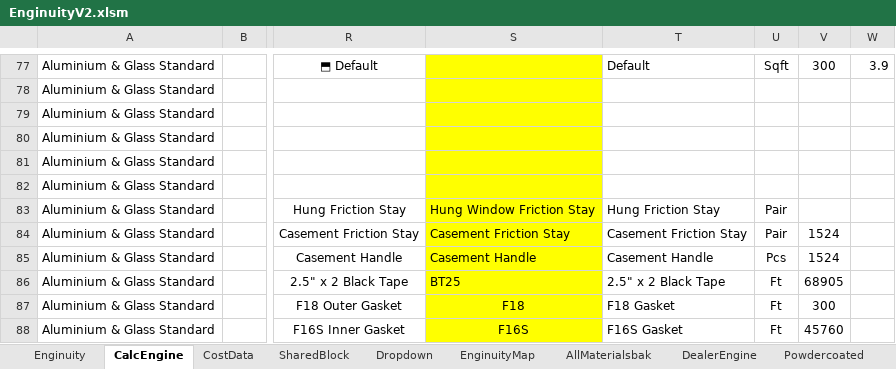
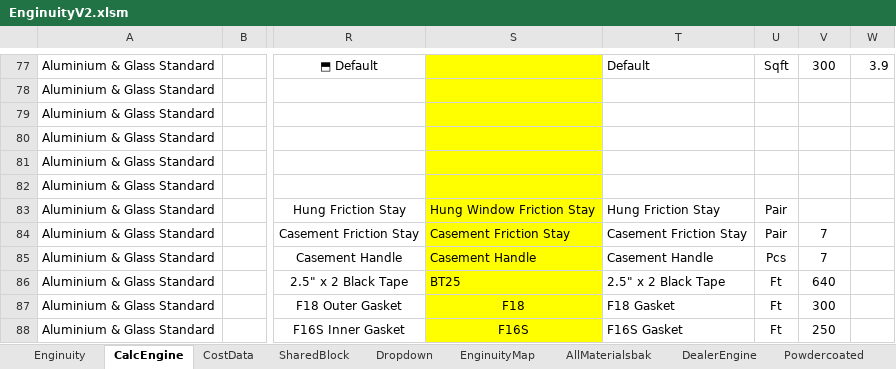
Before and after one commit to neprenkha/Enginuity, an Excel workbook: EnginuityV2.xlsm, sheet CalcEngine, drawn as a sheet; only a part is shown, gaps mark what is left out; values as stored, in another font and other column widths than the file's, no borders; conditional formats not drawn; the diff covers the shown part only; the diff names each change by its address in the sheet, - before the commit and + after, or states it on an @@ line.

```diff
--- a/EnginuityV2.xlsm (sheet CalcEngine)
+++ b/EnginuityV2.xlsm (sheet CalcEngine)
-V84:V85: 1524
+V84:V85: 7
-V86: 68905
+V86: 640
-V88: 45760
+V88: 250
```
Also changed, not shown: 4 added rows, 4 removed rows, 266 edited cells and cell formats elsewhere in this sheet, sheet AllMaterialsbak, sheet CostData, sheet Enginuity, sheet Dropdown, formulas that keep their value.
